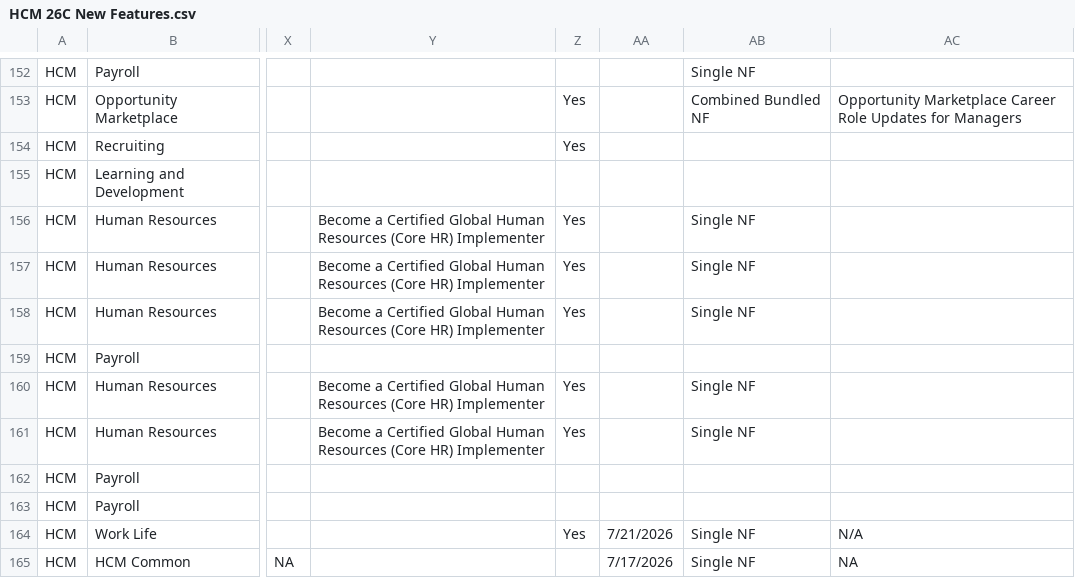
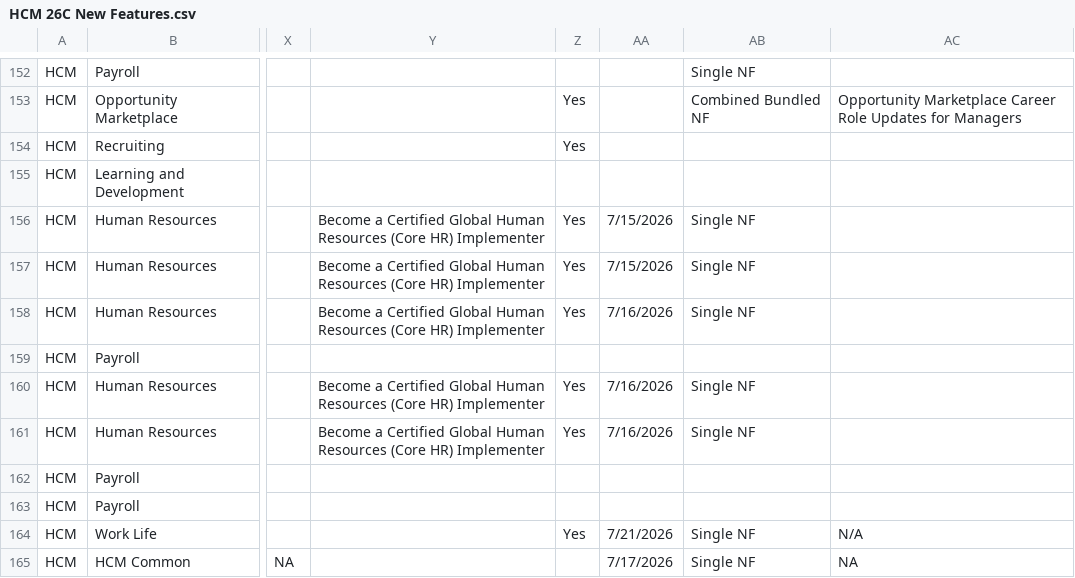
Before and after one commit to pavithraguruprasadb-maker/26C-New-Features-Dashboard, a CSV file: HCM 26C New Features.csv, drawn as a sheet; only a part is shown, gaps mark what is left out; the diff covers the shown part only; the diff names each change by its address in the sheet, - before the commit and + after, or states it on an @@ line.

```diff
--- a/HCM 26C New Features.csv
+++ b/HCM 26C New Features.csv
-AA156:AA157: (empty)
+AA156:AA157: 7/15/2026
-AA158: (empty)
+AA158: 7/16/2026
-AA160:AA161: (empty)
+AA160:AA161: 7/16/2026
```
Also changed, not shown: 41 edited cells elsewhere in this file, 1 other file.
